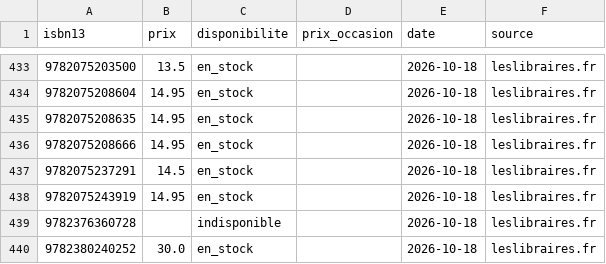
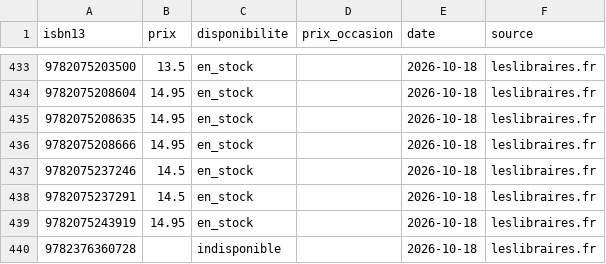
Before and after one commit to loliba92/LDVELH, a CSV file: data/processed/prix_neuf.csv, drawn as a sheet; only a part is shown, gaps mark what is left out; the shorter side is filled out with more unchanged rows.

Commit message:
Relevé des prix actuels du 2026-10-18

```diff
--- a/data/processed/prix_neuf.csv
+++ b/data/processed/prix_neuf.csv
@@ -436,2 +436,3 @@ isbn13,prix,disponibilite,prix_occasion,date,source
 9782075208666,14.95,en_stock,,2026-10-18,leslibraires.fr
+9782075237246,14.5,en_stock,,2026-10-18,leslibraires.fr
 9782075237291,14.5,en_stock,,2026-10-18,leslibraires.fr
```
Also changed, not shown: data/raw/occasion/ebay-2026-10-18.csv, 5 other files.
